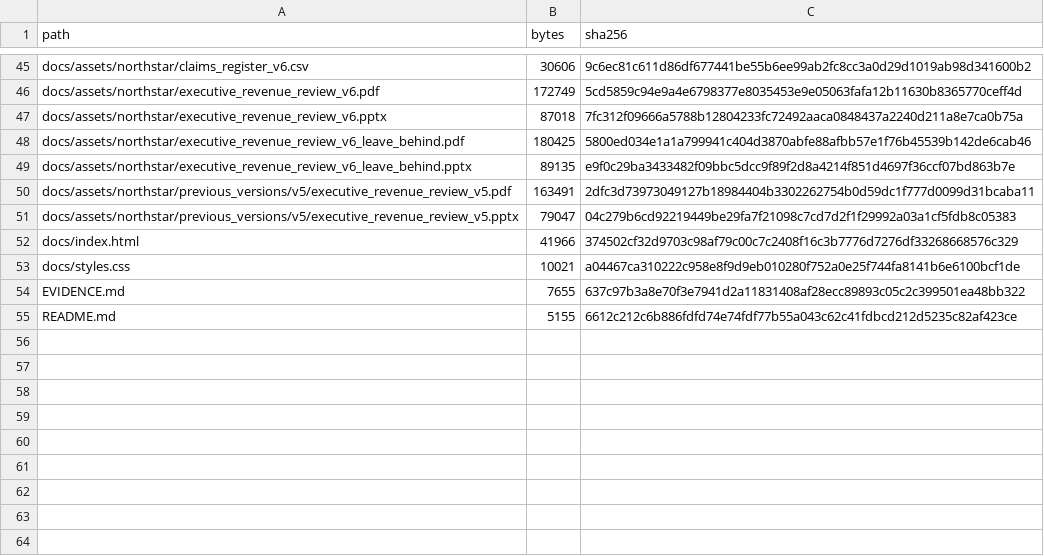
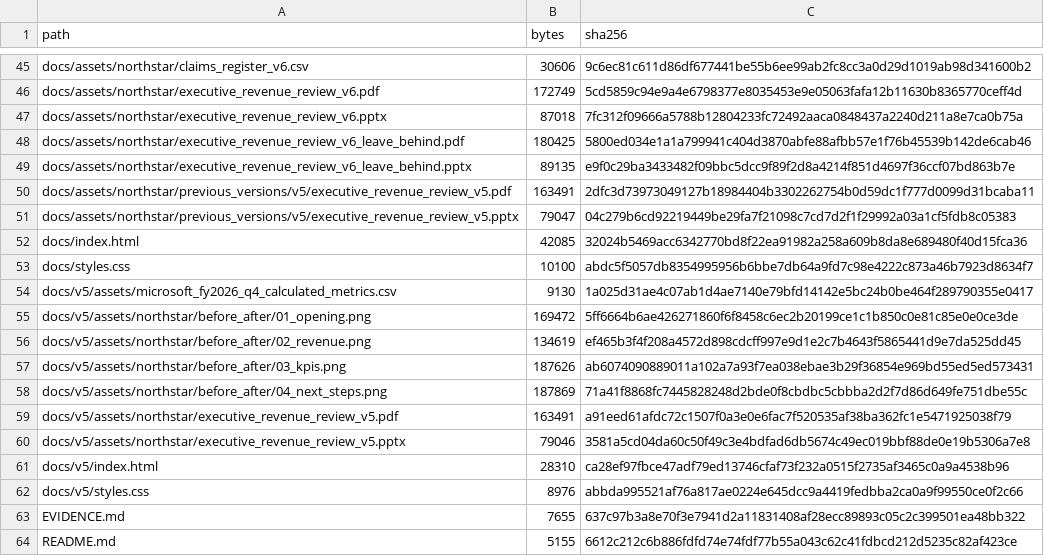
Before and after one commit to JK0321/executive-presentation-reconstruction-portfolio, a CSV file: MANIFEST.csv, drawn as a sheet; only a part is shown, gaps mark what is left out.

```diff
--- a/MANIFEST.csv
+++ b/MANIFEST.csv
@@ -51,4 +51,13 @@ docs/assets/northstar/previous_versions/v5/executive_revenue_review_v5.pdf,16349
 docs/assets/northstar/previous_versions/v5/executive_revenue_review_v5.pptx,79047,04c279b6cd92219449be29fa7f21098c7cd7d2f1f29992a03a1cf5fdb8c05383
-docs/index.html,41966,374502cf32d9703c98af79c00c7c2408f16c3b7776d7276df33268668576c329
-docs/styles.css,10021,a04467ca310222c958e8f9d9eb010280f752a0e25f744fa8141b6e6100bcf1de
+docs/index.html,42085,32024b5469acc6342770bd8f22ea91982a258a609b8da8e689480f40d15fca36
+docs/styles.css,10100,abdc5f5057db8354995956b6bbe7db64a9fd7c98e4222c873a46b7923d8634f7
+docs/v5/assets/microsoft_fy2026_q4_calculated_metrics.csv,9130,1a025d31ae4c07ab1d4ae7140e79bfd14142e5bc24b0be464f289790355e0417
+docs/v5/assets/northstar/before_after/01_opening.png,169472,5ff6664b6ae426271860f6f8458c6ec2b20199ce1c1b850c0e81c85e0e0ce3de
+docs/v5/assets/northstar/before_after/02_revenue.png,134619,ef465b3f4f208a4572d898cdcff997e9d1e2c7b4643f5865441d9e7da525dd45
+docs/v5/assets/northstar/before_after/03_kpis.png,187626,ab6074090889011a102a7a93f7ea038ebae3b29f36854e969bd55ed5ed573431
+docs/v5/assets/northstar/before_after/04_next_steps.png,187869,71a41f8868fc7445828248d2bde0f8cbdbc5cbbba2d2f7d86d649fe751dbe55c
+docs/v5/assets/northstar/executive_revenue_review_v5.pdf,163491,a91eed61afdc72c1507f0a3e0e6fac7f520535af38ba362fc1e5471925038f79
+docs/v5/assets/northstar/executive_revenue_review_v5.pptx,79046,3581a5cd04da60c50f49c3e4bdfad6db5674c49ec019bbf88de0e19b5306a7e8
+docs/v5/index.html,28310,ca28ef97fbce47adf79ed13746cfaf73f232a0515f2735af3465c0a9a4538b96
+docs/v5/styles.css,8976,abbda995521af76a817ae0224e645dcc9a4419fedbba2ca0a9f99550ce0f2c66
 EVIDENCE.md,7655,637c97b3a8e70f3e7941d2a11831408af28ecc89893c05c2c399501ea48bb322
```
Also changed, not shown: 11 other files.
